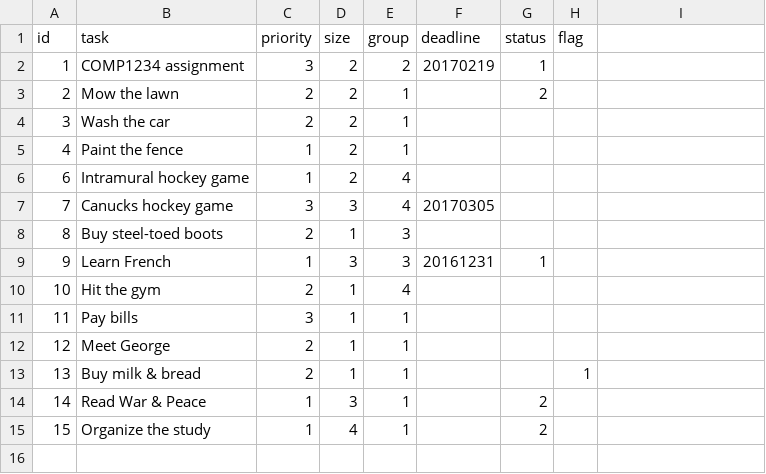
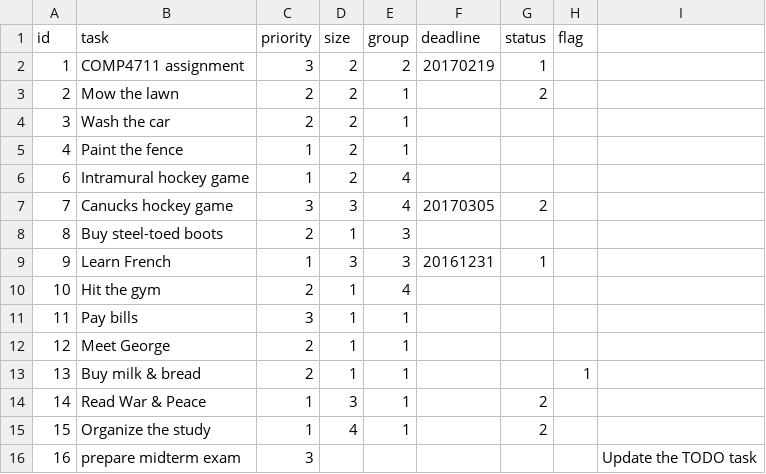
Before and after one commit to COMP4711-LAB5-GROUP24/Comp4711-lab5-group24, a CSV file: data/tasks.csv, drawn as a sheet.

```diff
--- a/data/tasks.csv
+++ b/data/tasks.csv
@@ -1,3 +1,3 @@
 id,task,priority,size,group,deadline,status,flag
-1,"COMP1234 assignment",3,2,2,20170219,1,
+1,"COMP4711 assignment",3,2,2,20170219,1,
 2,"Mow the lawn",2,2,1,,2,
@@ -6,3 +6,3 @@ id,task,priority,size,group,deadline,status,flag
 6,"Intramural hockey game",1,2,4,,,
-7,"Canucks hockey game",3,3,4,20170305,,
+7,"Canucks hockey game",3,3,4,20170305,2,
 8,"Buy steel-toed boots",2,1,3,,,
@@ -15 +15,2 @@ id,task,priority,size,group,deadline,status,flag
 15,"Organize the study",1,4,1,,2,
+16,"prepare midterm exam",3,,,,,,"Update the TODO task"
```
Also changed, not shown: 8 other files.
